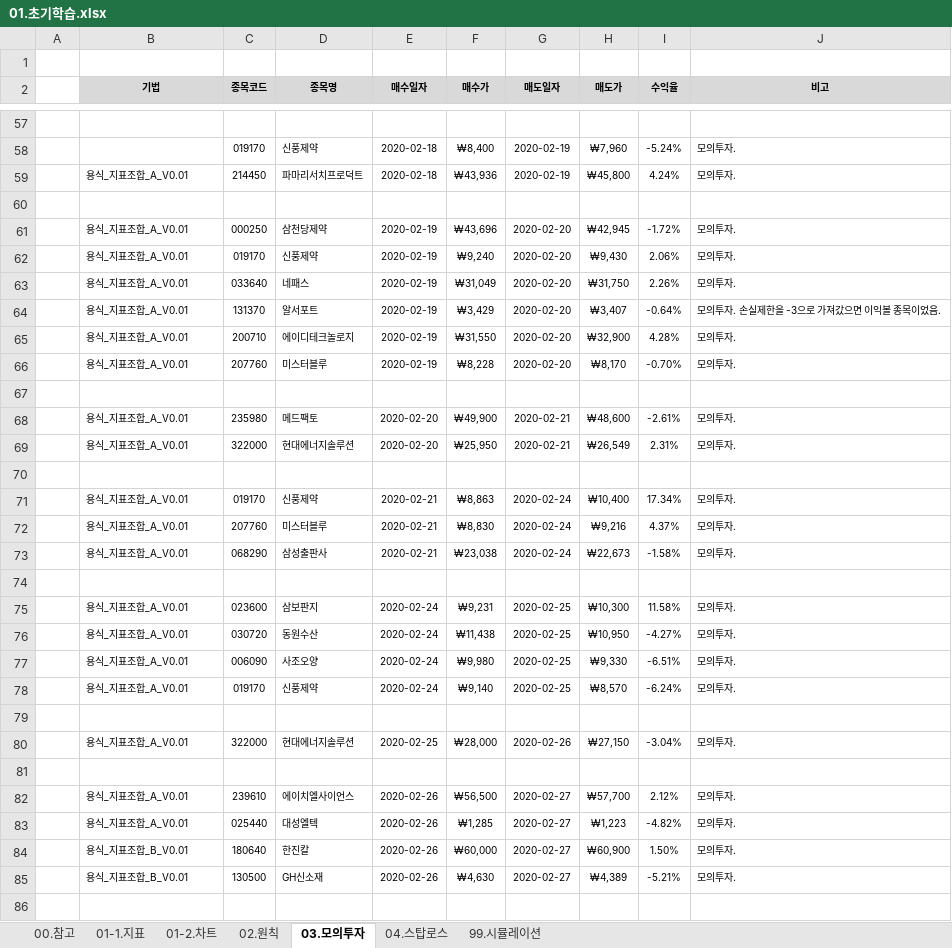
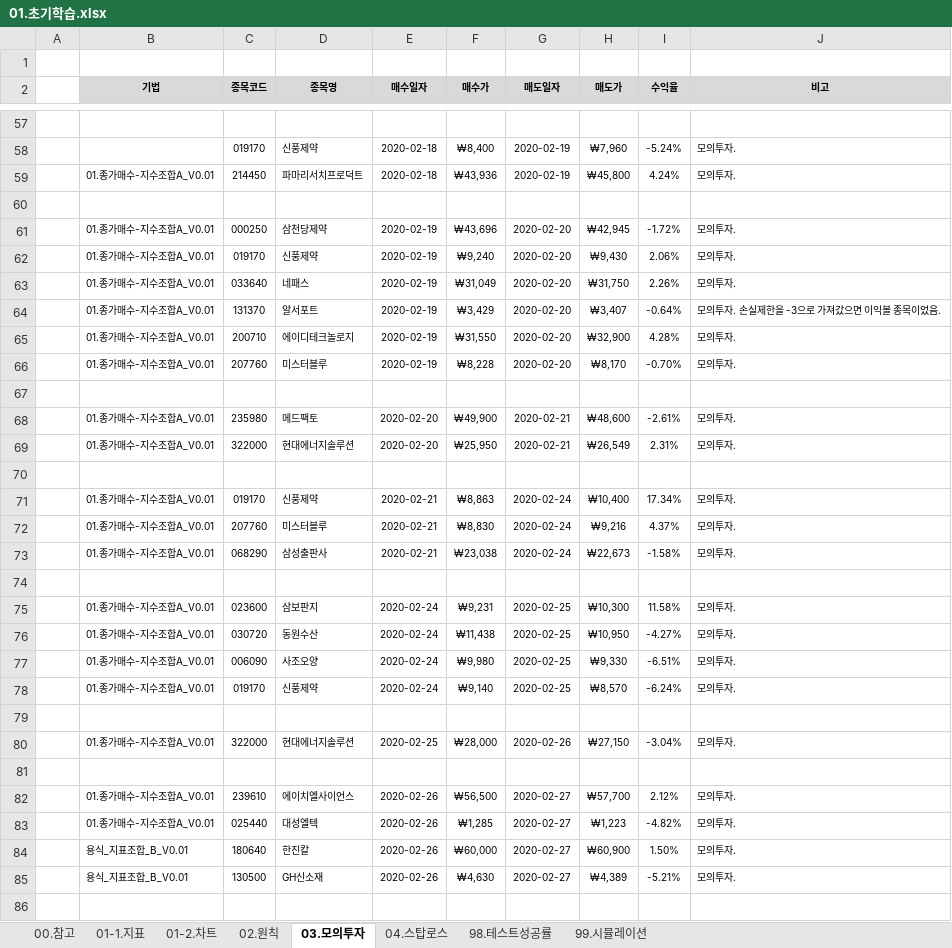
Before and after one commit to YongSoekChoeng/stocks, an Excel workbook: WorkShop/01.docs/01.초기학습.xlsx, sheet 03.모의투자, drawn as a sheet; only a part is shown, gaps mark what is left out; values as stored, in another font and other column widths than the file's, no borders; conditional formats not drawn; the diff covers the shown part only; the diff names each change by its address in the sheet, - before the commit and + after, or states it on an @@ line.

```diff
--- a/WorkShop/01.docs/01.초기학습.xlsx (sheet 03.모의투자)
+++ b/WorkShop/01.docs/01.초기학습.xlsx (sheet 03.모의투자)
+sheet tab: 98.테스트성공률
-B59 (기법): 용식_지표조합_A_V0.01
+B59 (기법): 01.종가매수-지수조합A_V0.01
-B61:B66 (기법): 용식_지표조합_A_V0.01
+B61:B66 (기법): 01.종가매수-지수조합A_V0.01
-B68:B69 (기법): 용식_지표조합_A_V0.01
+B68:B69 (기법): 01.종가매수-지수조합A_V0.01
-B71:B73 (기법): 용식_지표조합_A_V0.01
+B71:B73 (기법): 01.종가매수-지수조합A_V0.01
-B75:B78 (기법): 용식_지표조합_A_V0.01
+B75:B78 (기법): 01.종가매수-지수조합A_V0.01
-B80 (기법): 용식_지표조합_A_V0.01
+B80 (기법): 01.종가매수-지수조합A_V0.01
-B82:B83 (기법): 용식_지표조합_A_V0.01
+B82:B83 (기법): 01.종가매수-지수조합A_V0.01
```
Also changed, not shown: 3 edited cells elsewhere in this sheet, sheet 99.시뮬레이션, sheet 02.원칙, sheet 04.스탑로스, charts or pictures, WorkShop/01.docs/이사관련.xlsx.
